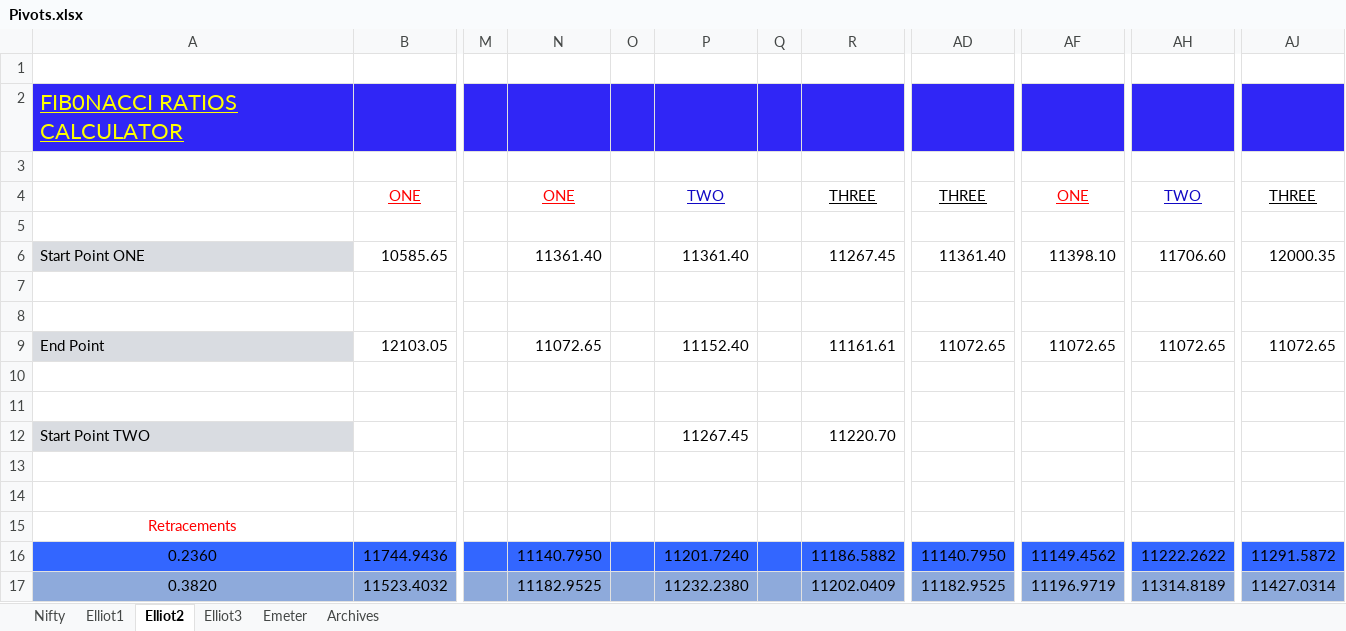
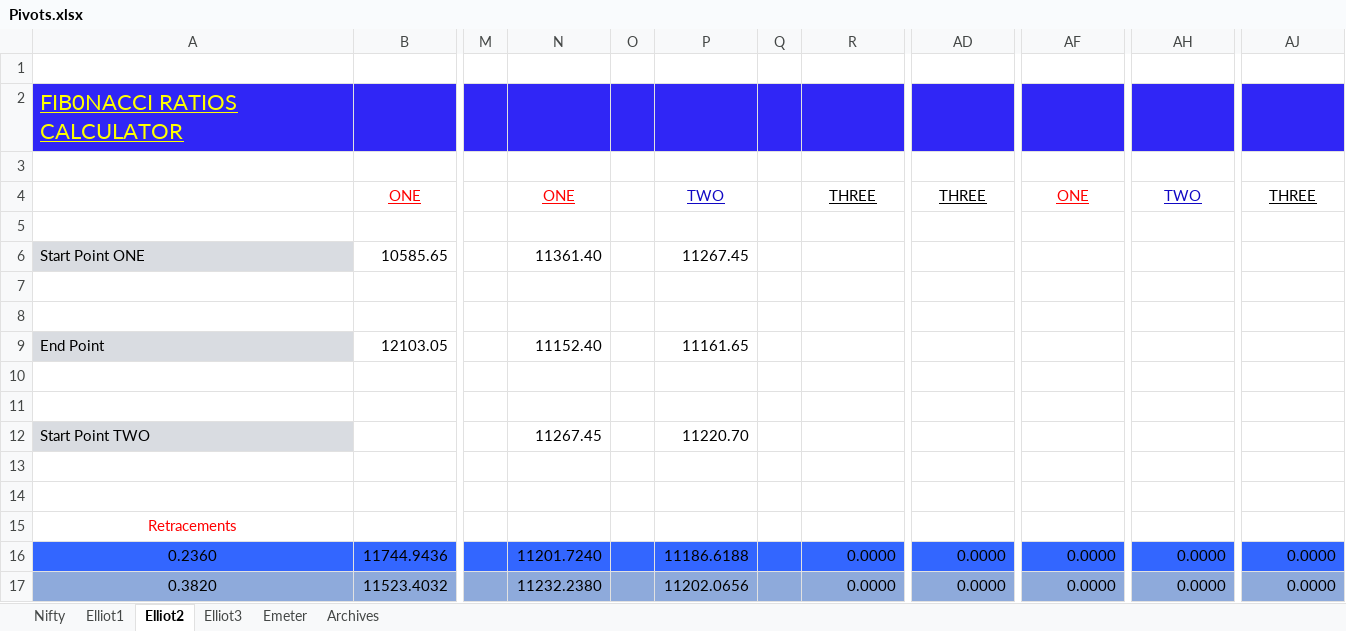
Before and after one commit to anbumaran/stocks, an Excel workbook: Pivots.xlsx, sheet Elliot2, drawn as a sheet; only a part is shown, gaps mark what is left out; values as stored, in another font and other column widths than the file's, no borders; the diff covers the shown part only; the diff names each change by its address in the sheet, - before the commit and + after, or states it on an @@ line.

```diff
--- a/Pivots.xlsx (sheet Elliot2)
+++ b/Pivots.xlsx (sheet Elliot2)
-P6: 11361.40
+P6: 11267.45
-R6: 11267.45
+R6: (empty)
-AD6: 11361.40
+AD6: (empty)
-AF6: 11398.10
+AF6: (empty)
-AH6: 11706.60
+AH6: (empty)
-AJ6: 12000.35
+AJ6: (empty)
-N9: 11072.65
+N9: 11152.40
-P9: 11152.40
+P9: 11161.65
-R9: 11161.61
+R9: (empty)
-AD9: 11072.65
+AD9: (empty)
-AF9: 11072.65
+AF9: (empty)
-AH9: 11072.65
+AH9: (empty)
-AJ9: 11072.65
+AJ9: (empty)
-N12: (empty)
+N12: 11267.45
-P12: 11267.45
+P12: 11220.70
-R12: 11220.70
+R12: (empty)
-N16: 11140.7950
+N16: 11201.7240
-P16: 11201.7240
+P16: 11186.6188
-R16: 11186.5882
+R16: 0.0000
-AD16: 11140.7950
+AD16: 0.0000
-AF16: 11149.4562
+AF16: 0.0000
-AH16: 11222.2622
+AH16: 0.0000
-AJ16: 11291.5872
+AJ16: 0.0000
-N17: 11182.9525
+N17: 11232.2380
-P17: 11232.2380
+P17: 11202.0656
-R17: 11202.0409
+R17: 0.0000
-AD17: 11182.9525
+AD17: 0.0000
-AF17: 11196.9719
+AF17: 0.0000
-AH17: 11314.8189
+AH17: 0.0000
-AJ17: 11427.0314
+AJ17: 0.0000
```
Also changed, not shown: 216 edited cells and cell formats elsewhere in this sheet, sheet Elliot3, formulas that keep their value.
